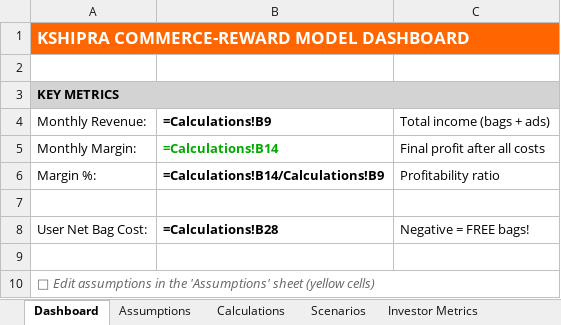
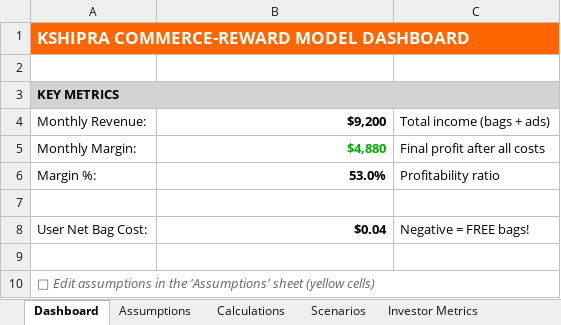
Before and after one commit to kshipra-ai/bagbuddy-roi-analysis, an Excel workbook: brand/kshipra_commerce_reward_model.xlsx, sheet Dashboard, drawn as a sheet; values as stored, in another font and other column widths than the file's, no borders; formulas without a stored value are shown as written; the diff names each change by its address in the sheet, - before the commit and + after, or states it on an @@ line.

```diff
--- a/brand/kshipra_commerce_reward_model.xlsx (sheet Dashboard)
+++ b/brand/kshipra_commerce_reward_model.xlsx (sheet Dashboard)
-B4: =Calculations!B9
+B4: $9,200
-B5: =Calculations!B14
+B5: $4,880
-B6: =Calculations!B14/Calculations!B9
+B6: 53.0%
-B8: =Calculations!B28
+B8: $0.04
```
Also changed, not shown: sheet Calculations, sheet Visual Comparisons, sheet Investor Metrics, sheet Assumptions, charts or pictures.
